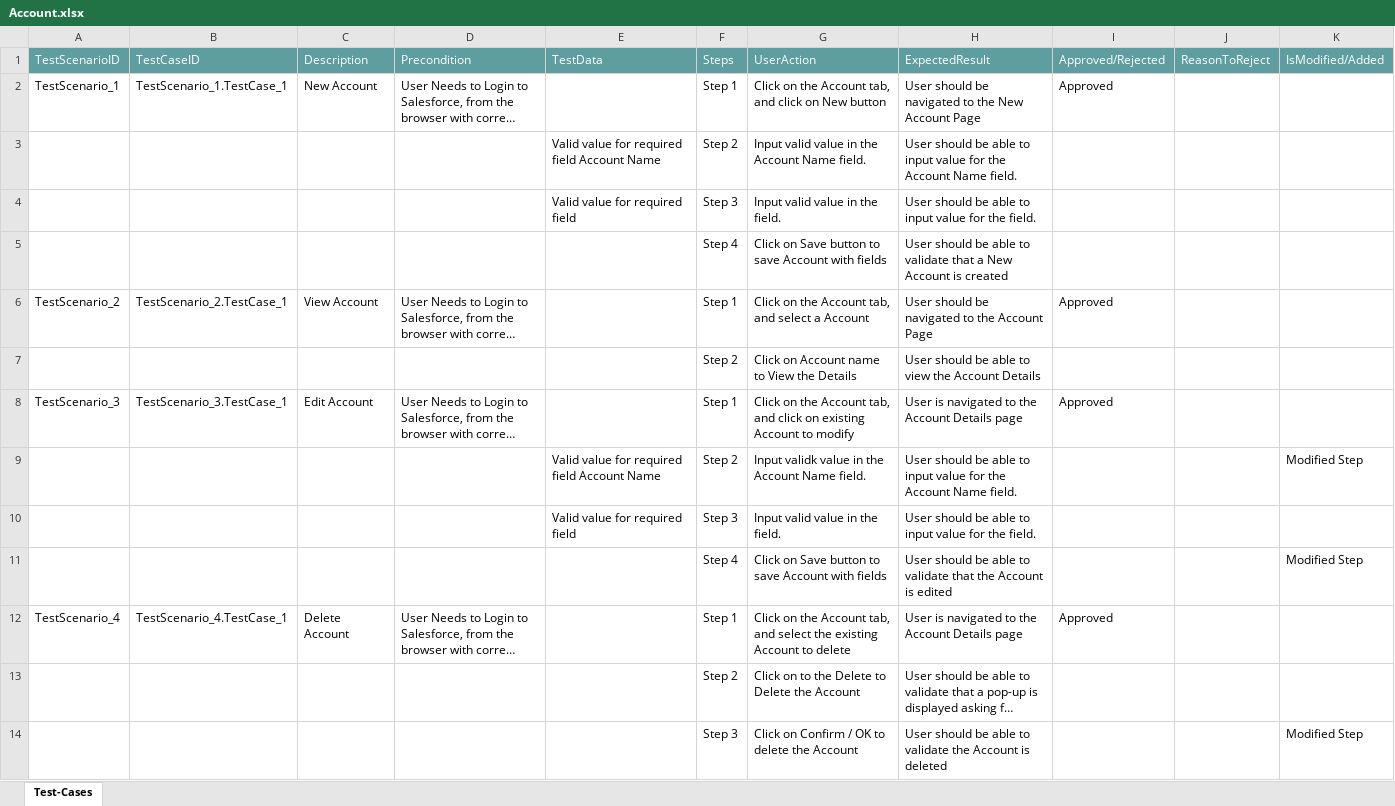
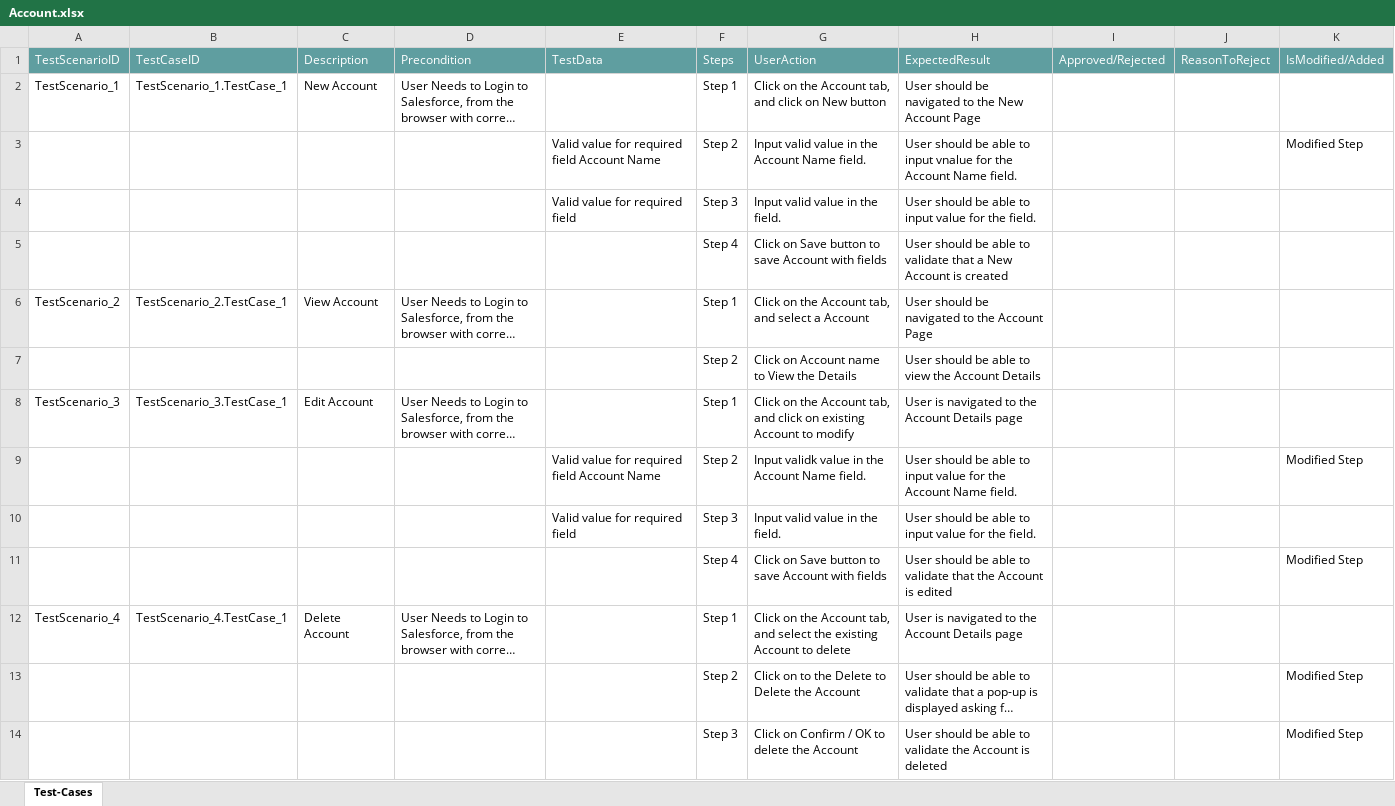
Before and after one commit to ShaikMohamedIrfan/TestingCycle, an Excel workbook: Account.xlsx, sheet Test-Cases, drawn as a sheet; long unchanged cells end in …; values as stored, in another font and other column widths than the file's, no borders; table styles not drawn; the diff names each change by its address in the sheet, - before the commit and + after, or states it on an @@ line.

Commit message:
Initial Commit for Verification of Test cases

```diff
--- a/Account.xlsx (sheet Test-Cases)
+++ b/Account.xlsx (sheet Test-Cases)
-I2: Approved
+I2: (empty)
-H3: …to input value for the…
+H3: …to input vnalue for the…
-K3: (empty)
+K3: Modified Step
-I6: Approved
+I6: (empty)
-I8: Approved
+I8: (empty)
-I12: Approved
+I12: (empty)
-K13: (empty)
+K13: Modified Step
```
